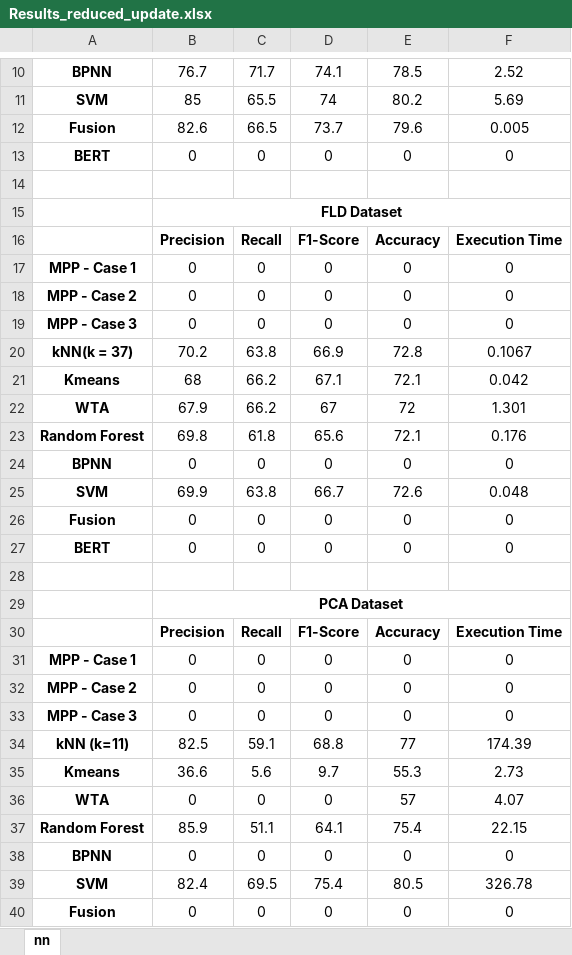
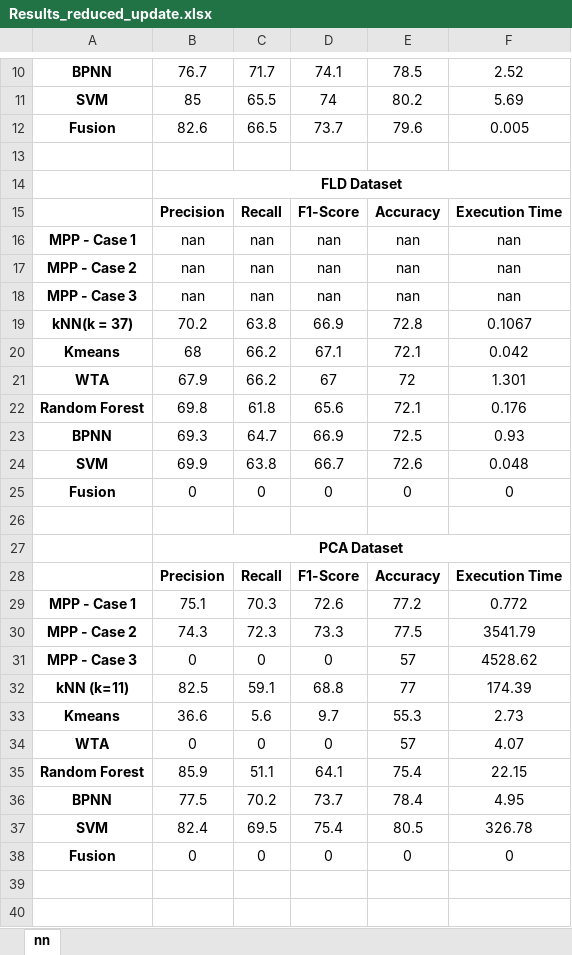
Before and after one commit to TannerFry/CS522-Final-Project, an Excel workbook: Results_reduced_update.xlsx, sheet nn, drawn as a sheet; only a part is shown, gaps mark what is left out; values as stored, in another font and other column widths than the file's, no borders; charts and pictures not drawn; removed rows and columns are numbered as before the commit, all else as after; the diff covers the shown part only; the diff names each change by its address in the sheet, - before the commit and + after, or states it on an @@ line.

```diff
--- a/Results_reduced_update.xlsx (sheet nn)
+++ b/Results_reduced_update.xlsx (sheet nn)
-row 13: BERT | 0 | 0 | 0 | 0 | 0
-row 17: MPP - Case 1 | 0 | 0 | 0 | 0 | 0
-row 18: MPP - Case 2 | 0 | 0 | 0 | 0 | 0
-row 19: MPP - Case 3 | 0 | 0 | 0 | 0 | 0
+row 16: MPP - Case 1 | nan | nan | nan | nan | nan
+row 17: MPP - Case 2 | nan | nan | nan | nan | nan
+row 18: MPP - Case 3 | nan | nan | nan | nan | nan
-row 24: BPNN | 0 | 0 | 0 | 0 | 0
+row 23: BPNN | 69.3 | 64.7 | 66.9 | 72.5 | 0.93
-row 27: BERT | 0 | 0 | 0 | 0 | 0
-row 31: MPP - Case 1 | 0 | 0 | 0 | 0 | 0
-row 32: MPP - Case 2 | 0 | 0 | 0 | 0 | 0
+row 29: MPP - Case 1 | 75.1 | 70.3 | 72.6 | 77.2 | 0.772
+row 30: MPP - Case 2 | 74.3 | 72.3 | 73.3 | 77.5 | 3541.79
-E31: 0
+E31: 57
-F31: 0
+F31: 4528.62
-row 38: BPNN | 0 | 0 | 0 | 0 | 0
+row 36: BPNN | 77.5 | 70.2 | 73.7 | 78.4 | 4.95
```
Also changed, not shown: 2 added rows, 3 removed rows and 4 edited cells elsewhere in this sheet, charts or pictures, 1 other file.
